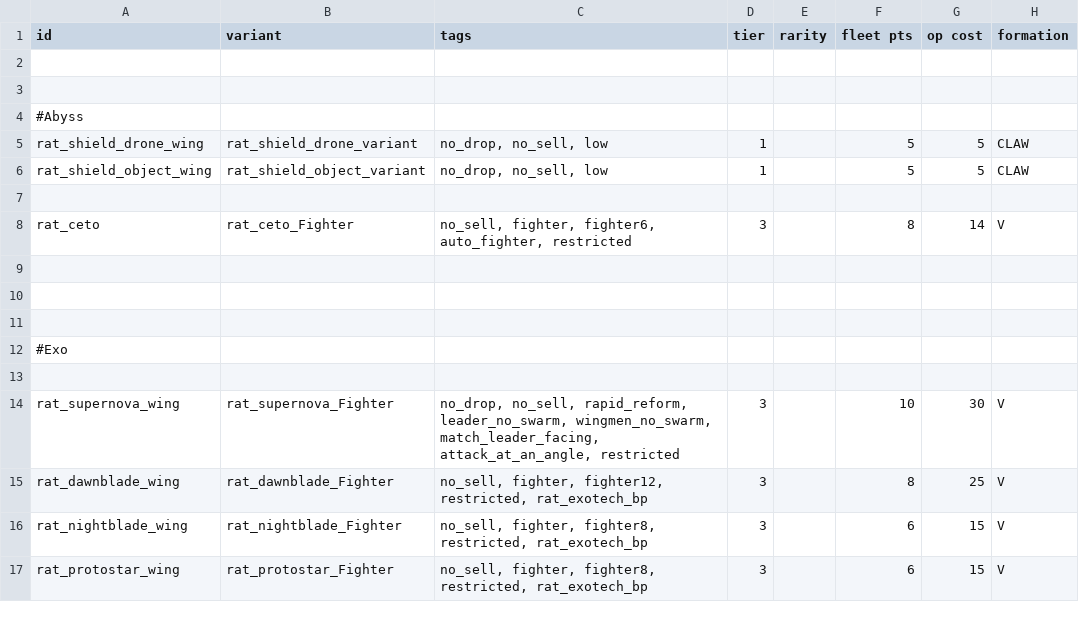
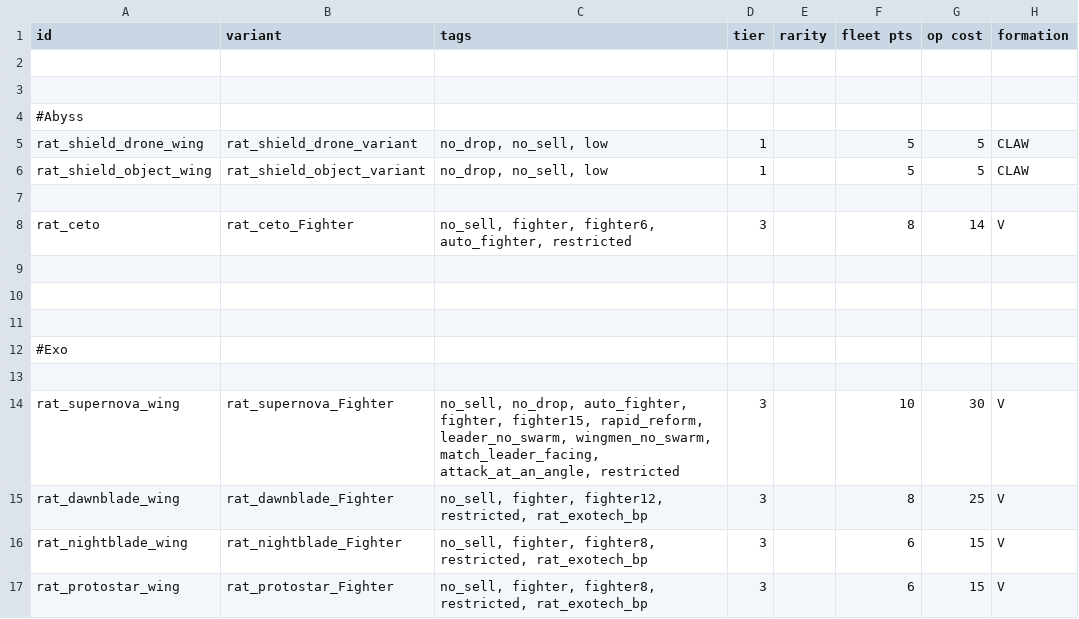
Before and after one commit to Lukas22041/Random-Assortment-of-Things, a CSV file: data/hulls/wing_data.csv, drawn as a sheet; only a part is shown; the diff names each change by its address in the sheet, - before the commit and + after, or states it on an @@ line.

```diff
--- a/data/hulls/wing_data.csv
+++ b/data/hulls/wing_data.csv
-C14 (tags): no_drop, no_sell, rapid_reform, leader_no_swarm,…
+C14 (tags): no_sell, no_drop, auto_fighter, fighter, fighter15, rapid_reform, leader_no_swarm,…
```
Also changed, not shown: data/hulls/ship_data.csv, data/shipsystems/ship_systems.csv, 13 other files.
